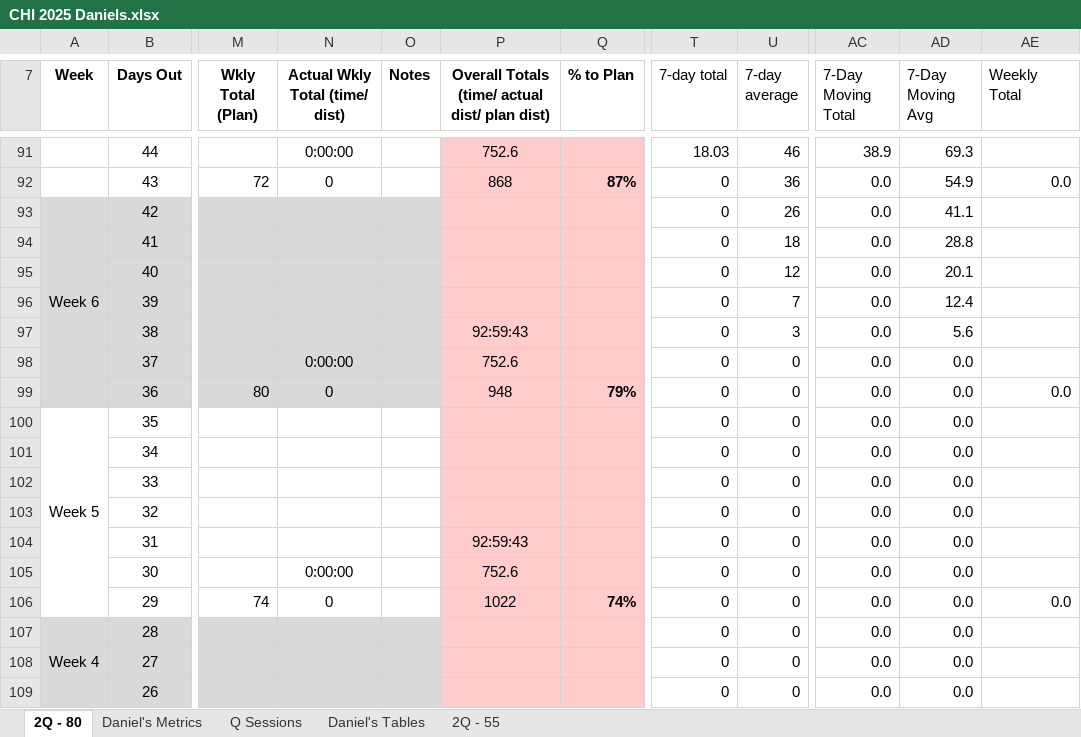
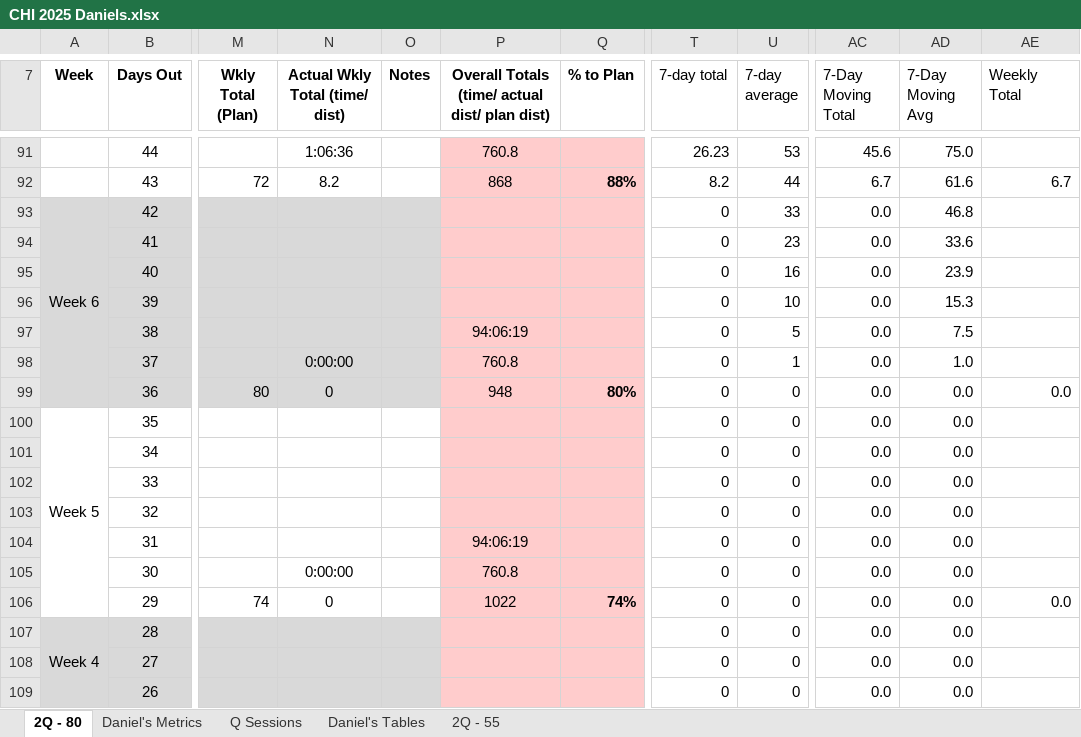
Before and after one commit to danmcgraw94/Running, an Excel workbook: TrainingPlans/CHI 2025 Daniels.xlsx, sheet 2Q - 80, drawn as a sheet; only a part is shown, gaps mark what is left out; values as stored, in another font and other column widths than the file's, no borders; the diff covers the shown part only; the diff names each change by its address in the sheet, - before the commit and + after, or states it on an @@ line.

```diff
--- a/TrainingPlans/CHI 2025 Daniels.xlsx (sheet 2Q - 80)
+++ b/TrainingPlans/CHI 2025 Daniels.xlsx (sheet 2Q - 80)
-N91 (Actual Wkly Total (time/ dist)): 0:00:00
+N91 (Actual Wkly Total (time/ dist)): 1:06:36
-P91: 752.6
+P91: 760.8
-T91 (7-day total): 18.03
+T91 (7-day total): 26.23
-U91 (7-day average): 46
+U91 (7-day average): 53
-AC91 (7-Day Moving Total): 38.9
+AC91 (7-Day Moving Total): 45.6
-AD91 (7-Day Moving Avg): 69.3
+AD91 (7-Day Moving Avg): 75.0
-N92 (Actual Wkly Total (time/ dist)): 0
+N92 (Actual Wkly Total (time/ dist)): 8.2
-Q92 (% to Plan): 87%
+Q92 (% to Plan): 88%
-T92 (7-day total): 0
+T92 (7-day total): 8.2
-U92 (7-day average): 36
+U92 (7-day average): 44
-AC92 (7-Day Moving Total): 0.0
+AC92 (7-Day Moving Total): 6.7
-AD92 (7-Day Moving Avg): 54.9
+AD92 (7-Day Moving Avg): 61.6
-AE92 (Weekly Total): 0.0
+AE92 (Weekly Total): 6.7
-U93 (7-day average): 26
+U93 (7-day average): 33
-AD93 (7-Day Moving Avg): 41.1
+AD93 (7-Day Moving Avg): 46.8
-U94 (7-day average): 18
+U94 (7-day average): 23
-AD94 (7-Day Moving Avg): 28.8
+AD94 (7-Day Moving Avg): 33.6
-U95 (7-day average): 12
+U95 (7-day average): 16
-AD95 (7-Day Moving Avg): 20.1
+AD95 (7-Day Moving Avg): 23.9
-U96 (7-day average): 7
+U96 (7-day average): 10
-AD96 (7-Day Moving Avg): 12.4
+AD96 (7-Day Moving Avg): 15.3
-P97: 92:59:43
+P97: 94:06:19
-U97 (7-day average): 3
+U97 (7-day average): 5
-AD97 (7-Day Moving Avg): 5.6
+AD97 (7-Day Moving Avg): 7.5
-P98: 752.6
+P98: 760.8
-U98 (7-day average): 0
+U98 (7-day average): 1
-AD98 (7-Day Moving Avg): 0.0
+AD98 (7-Day Moving Avg): 1.0
-Q99 (% to Plan): 79%
+Q99 (% to Plan): 80%
-P104: 92:59:43
+P104: 94:06:19
-P105: 752.6
+P105: 760.8
```
Also changed, not shown: 38 edited cells and cell formats elsewhere in this sheet, sheet Daniel's Metrics, charts or pictures.
